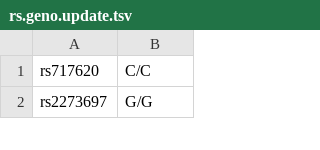
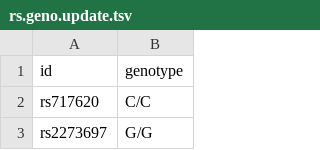
Before and after one commit to hp910219/GATCReport, a TSV file: data/rs.geno.update.tsv, drawn as a sheet; only a part is shown.

```diff
--- a/data/rs.geno.update.tsv
+++ b/data/rs.geno.update.tsv
@@ -1 +1,2 @@
+id	genotype
 rs717620	C/C
```
Also changed, not shown: 2 other files.
